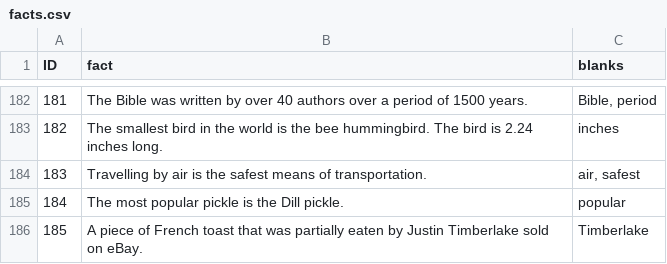
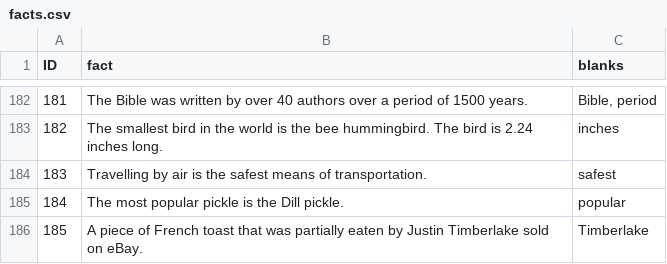
Before and after one commit to shakey0/Games0Project, a CSV file: Games0App/static/quiz_data/facts.csv, drawn as a sheet; only a part is shown, gaps mark what is left out.

```diff
--- a/Games0App/static/quiz_data/facts.csv
+++ b/Games0App/static/quiz_data/facts.csv
@@ -183,3 +183,3 @@ ID;fact;blanks
 182;The smallest bird in the world is the bee hummingbird. The bird is 2.24 inches long.;inches
-183;Travelling by air is the safest means of transportation.;air, safest
+183;Travelling by air is the safest means of transportation.;safest
 184;The most popular pickle is the Dill pickle.;popular
```
Also changed, not shown: 2 other files.
